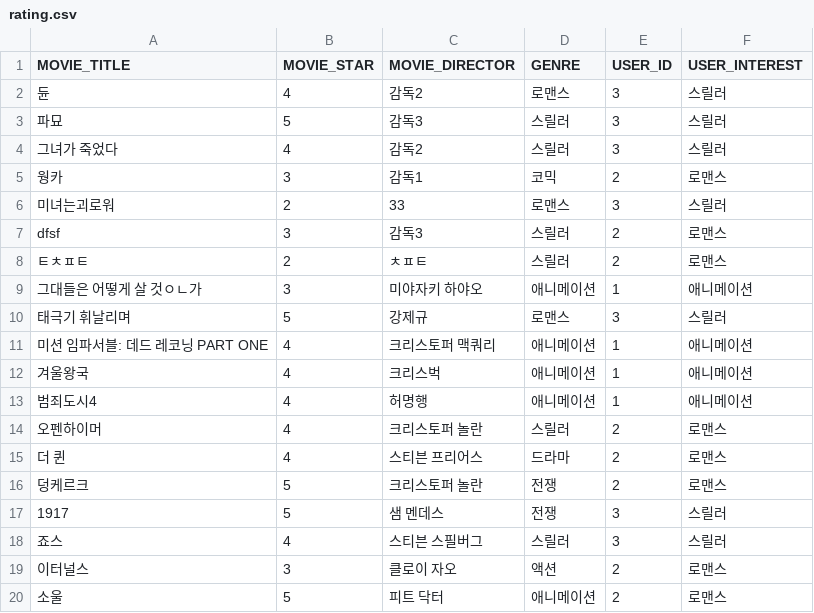
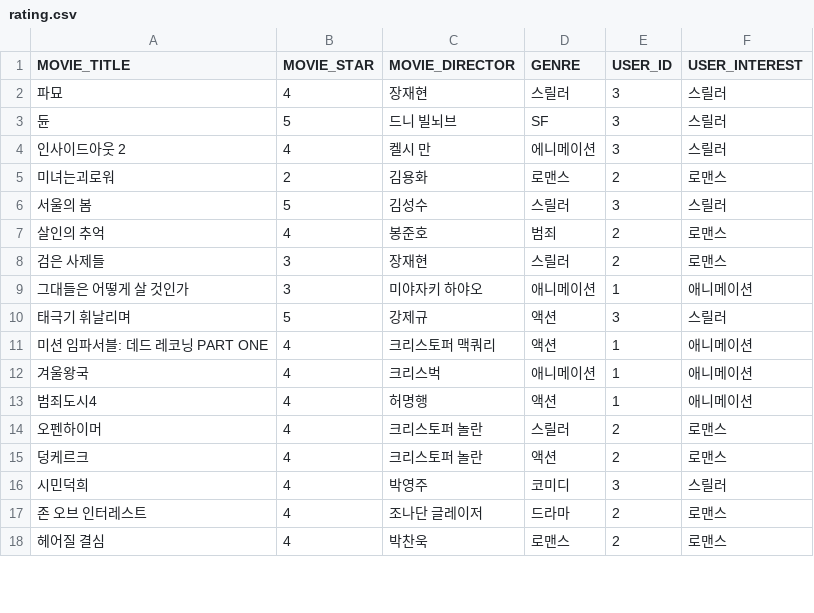
Before and after one commit to Munhak-Zip/Moviezip_Back, a CSV file: demo/src/main/resources/csv/rating.csv, drawn as a sheet; only a part is shown; the diff covers the shown part only.

Commit message:
[feat] 알고리즘csv파일 수정 #61

```diff
--- a/demo/src/main/resources/csv/rating.csv
+++ b/demo/src/main/resources/csv/rating.csv
@@ -1,20 +1,18 @@
 "MOVIE_TITLE","MOVIE_STAR","MOVIE_DIRECTOR","GENRE","USER_ID","USER_INTEREST"
-"듄",4,"감독2","로맨스",3,"스릴러"
-"파묘",5,"감독3","스릴러",3,"스릴러"
-"그녀가 죽었다",4,"감독2","스릴러",3,"스릴러"
-"웡카",3,"감독1","코믹",2,"로맨스"
-"미녀는괴로워",2,"33","로맨스",3,"스릴러"
-"dfsf",3,"감독3","스릴러",2,"로맨스"
-"ㅌㅊㅍㅌ",2,"ㅊㅍㅌ","스릴러",2,"로맨스"
-"그대들은 어떻게 살 것ㅇㄴ가",3,"미야자키 하야오","애니메이션",1,"애니메이션"
-"태극기 휘날리며",5,"강제규","로맨스",3,"스릴러"
-"미션 임파서블: 데드 레코닝 PART ONE",4,"크리스토퍼 맥쿼리","애니메이션",1,"애니메이션"
+"파묘",4,"장재현","스릴러",3,"스릴러"
+"듄",5,"드니 빌뇌브","SF",3,"스릴러"
+"인사이드아웃 2",4,"켈시 만","에니메이션",3,"스릴러"
+"미녀는괴로워",2,"김용화","로맨스",2,"로맨스"
+"서울의 봄",5,"김성수","스릴러",3,"스릴러"
+"살인의 추억",4,"봉준호","범죄",2,"로맨스"
+"검은 사제들",3,"장재현","스릴러",2,"로맨스"
+"그대들은 어떻게 살 것인가",3,"미야자키 하야오","애니메이션",1,"애니메이션"
+"태극기 휘날리며",5,"강제규","액션",3,"스릴러"
+"미션 임파서블: 데드 레코닝 PART ONE",4,"크리스토퍼 맥쿼리","액션",1,"애니메이션"
 "겨울왕국",4,"크리스벅","애니메이션",1,"애니메이션"
-"범죄도시4",4,"허명행","애니메이션",1,"애니메이션"
+"범죄도시4",4,"허명행","액션",1,"애니메이션"
 "오펜하이머",4,"크리스토퍼 놀란","스릴러",2,"로맨스"
-"더 퀸",4,"스티븐 프리어스","드라마",2,"로맨스"
-"덩케르크",5,"크리스토퍼 놀란","전쟁",2,"로맨스"
-"1917",5,"샘 멘데스","전쟁",3,"스릴러"
-"죠스",4,"스티븐 스필버그","스릴러",3,"스릴러"
-"이터널스",3,"클로이 자오","액션",2,"로맨스"
-"소울",5,"피트 닥터","애니메이션",2,"로맨스"
+"덩케르크",4,"크리스토퍼 놀란","액션",2,"로맨스"
+"시민덕희",4,"박영주","코미디",3,"스릴러"
+"존 오브 인터레스트",4,"조나단 글레이저","드라마",2,"로맨스"
+"헤어질 결심",4,"박찬욱","로맨스",2,"로맨스"
```
Also changed, not shown: 9 added rows, 6 removed rows and 11 edited cells elsewhere in this file.
